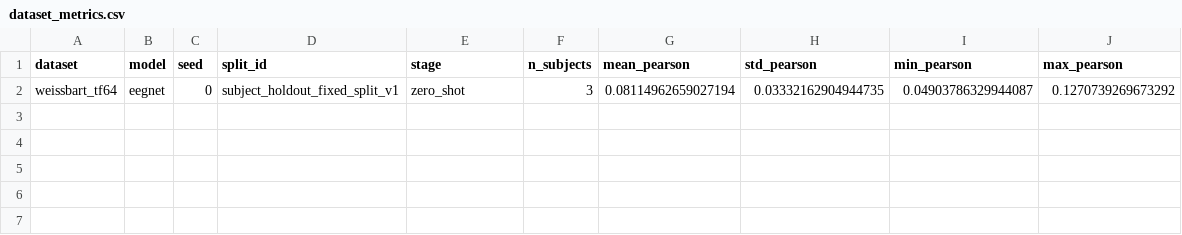
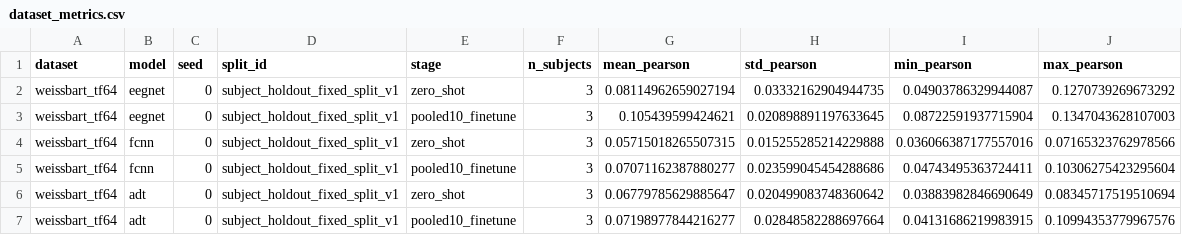
Before and after one commit to DDDingJin/eeg-lky-workspace, a CSV file: experiments/gate0_gate2_fixed_split_pooled10_modelset_v1/dataset_metrics.csv, drawn as a sheet.

```diff
--- a/experiments/gate0_gate2_fixed_split_pooled10_modelset_v1/dataset_metrics.csv
+++ b/experiments/gate0_gate2_fixed_split_pooled10_modelset_v1/dataset_metrics.csv
@@ -2 +2,6 @@ dataset,model,seed,split_id,stage,n_subjects,mean_pearson,std_pearson,min_pearso
 weissbart_tf64,eegnet,0,subject_holdout_fixed_split_v1,zero_shot,3,0.08114962659027194,0.03332162904944735,0.04903786329944087,0.1270739269673292
+weissbart_tf64,eegnet,0,subject_holdout_fixed_split_v1,pooled10_finetune,3,0.105439599424621,0.020898891197633645,0.08722591937715904,0.1347043628107003
+weissbart_tf64,fcnn,0,subject_holdout_fixed_split_v1,zero_shot,3,0.05715018265507315,0.015255285214229888,0.036066387177557016,0.07165323762978566
+weissbart_tf64,fcnn,0,subject_holdout_fixed_split_v1,pooled10_finetune,3,0.07071162387880277,0.023599045454288686,0.04743495363724411,0.10306275423295604
+weissbart_tf64,adt,0,subject_holdout_fixed_split_v1,zero_shot,3,0.06779785629885647,0.020499083748360642,0.03883982846690649,0.08345717519510694
+weissbart_tf64,adt,0,subject_holdout_fixed_split_v1,pooled10_finetune,3,0.07198977844216277,0.02848582288697664,0.04131686219983915,0.10994353779967576
```
Also changed, not shown: experiments/gate0_gate2_fixed_split_pooled10_modelset_v1/subject_metrics.csv, 12 other files.
